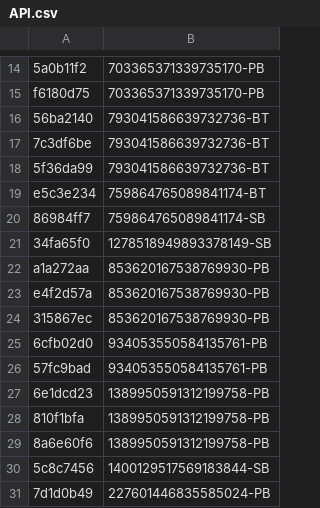
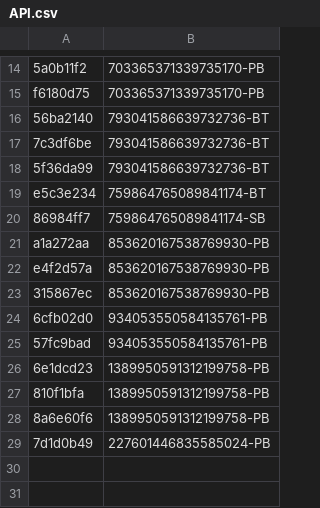
Before and after one commit to vertex-peak/API, a CSV file: API.csv, drawn as a sheet; only a part is shown, gaps mark what is left out.

Commit message:
Update API.csv

```diff
--- a/API.csv
+++ b/API.csv
@@ -20,3 +20,2 @@ e5c3e234,759864765089841174-BT
 86984ff7,759864765089841174-SB
-34fa65f0,1278518949893378149-SB
 a1a272aa,853620167538769930-PB
@@ -29,3 +28,2 @@ e4f2d57a,853620167538769930-PB
 8a6e60f6,1389950591312199758-PB
-5c8c7456,1400129517569183844-SB
 7d1d0b49,227601446835585024-PB
```
